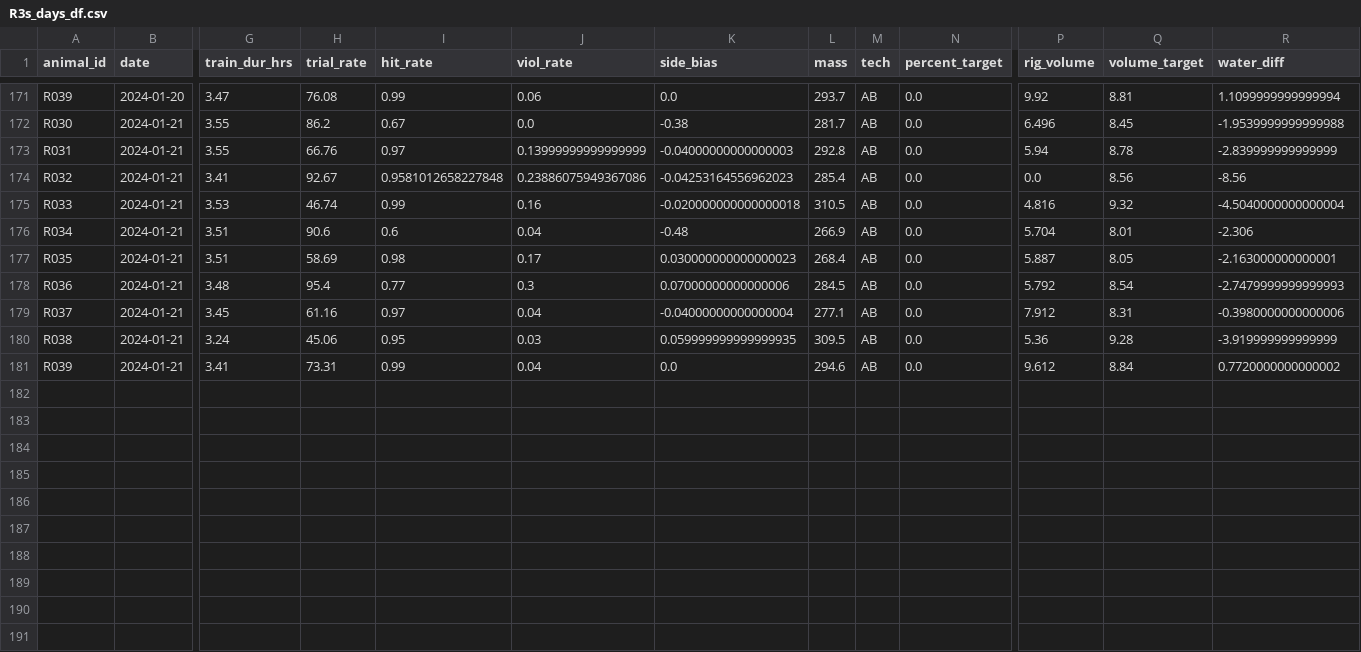
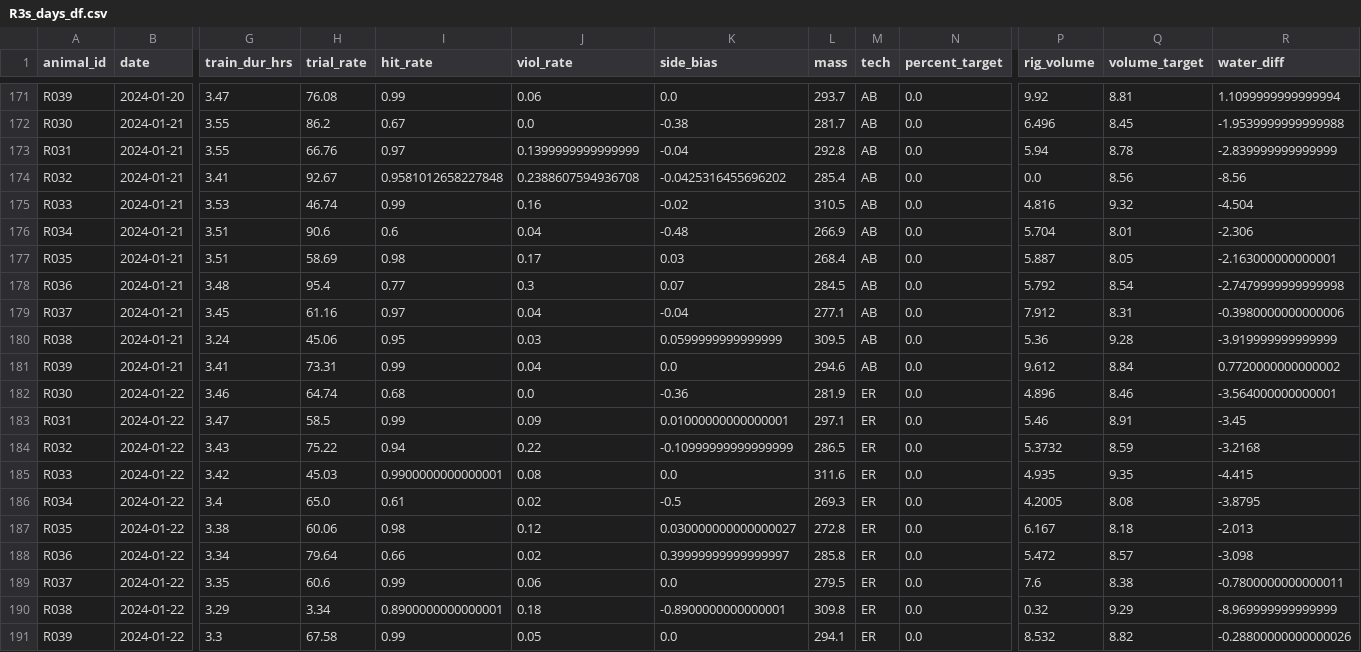
Before and after one commit to Brody-Lab/jbreda_animal_training, a CSV file: data/days_dfs/R3s_days_df.csv, drawn as a sheet; only a part is shown, gaps mark what is left out; rows hold the shown columns only; the diff names each change by its address in the sheet, - before the commit and + after, or states it on an @@ line.

```diff
--- a/data/days_dfs/R3s_days_df.csv
+++ b/data/days_dfs/R3s_days_df.csv
-J173 (viol_rate): 0.13999999999999999
+J173 (viol_rate): 0.1399999999999999
-K173 (side_bias): -0.04000000000000003
+K173 (side_bias): -0.04
-J174 (viol_rate): 0.23886075949367086
+J174 (viol_rate): 0.2388607594936708
-K174 (side_bias): -0.04253164556962023
+K174 (side_bias): -0.0425316455696202
-K175 (side_bias): -0.020000000000000018
+K175 (side_bias): -0.02
-R175 (water_diff): -4.5040000000000004
+R175 (water_diff): -4.504
-K177 (side_bias): 0.030000000000000023
+K177 (side_bias): 0.03
-K178 (side_bias): 0.07000000000000006
+K178 (side_bias): 0.07
-R178 (water_diff): -2.7479999999999993
+R178 (water_diff): -2.7479999999999998
-K179 (side_bias): -0.04000000000000004
+K179 (side_bias): -0.04
-K180 (side_bias): 0.059999999999999935
+K180 (side_bias): 0.0599999999999999
+row 182: R030 | 2024-01-22 | 3.46 | 64.74 | 0.68 | 0.0 | -0.36 | 281.9 | ER | 0.0 | 4.896 | 8.46 | -3.564000000000001
+row 183: R031 | 2024-01-22 | 3.47 | 58.5 | 0.99 | 0.09 | 0.01000000000000001 | 297.1 | ER | 0.0 | 5.46 | 8.91 | -3.45
+row 184: R032 | 2024-01-22 | 3.43 | 75.22 | 0.94 | 0.22 | -0.10999999999999999 | 286.5 | ER | 0.0 | 5.3732 | 8.59 | -3.2168
+row 185: R033 | 2024-01-22 | 3.42 | 45.03 | 0.9900000000000001 | 0.08 | 0.0 | 311.6 | ER | 0.0 | 4.935 | 9.35 | -4.415
+row 186: R034 | 2024-01-22 | 3.4 | 65.0 | 0.61 | 0.02 | -0.5 | 269.3 | ER | 0.0 | 4.2005 | 8.08 | -3.8795
+row 187: R035 | 2024-01-22 | 3.38 | 60.06 | 0.98 | 0.12 | 0.030000000000000027 | 272.8 | ER | 0.0 | 6.167 | 8.18 | -2.013
+row 188: R036 | 2024-01-22 | 3.34 | 79.64 | 0.66 | 0.02 | 0.39999999999999997 | 285.8 | ER | 0.0 | 5.472 | 8.57 | -3.098
+row 189: R037 | 2024-01-22 | 3.35 | 60.6 | 0.99 | 0.06 | 0.0 | 279.5 | ER | 0.0 | 7.6 | 8.38 | -0.7800000000000011
+row 190: R038 | 2024-01-22 | 3.29 | 3.34 | 0.8900000000000001 | 0.18 | -0.8900000000000001 | 309.8 | ER | 0.0 | 0.32 | 9.29 | -8.969999999999999
+row 191: R039 | 2024-01-22 | 3.3 | 67.58 | 0.99 | 0.05 | 0.0 | 294.1 | ER | 0.0 | 8.532 | 8.82 | -0.28800000000000026
```
Also changed, not shown: data/days_dfs/C2s_days_df.csv, data/days_dfs/R012-_days_df.csv, 39 other files.
